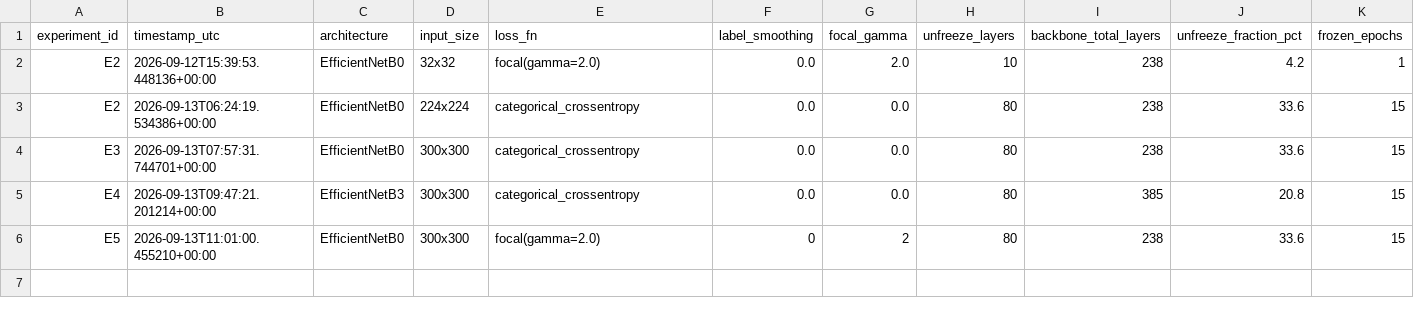
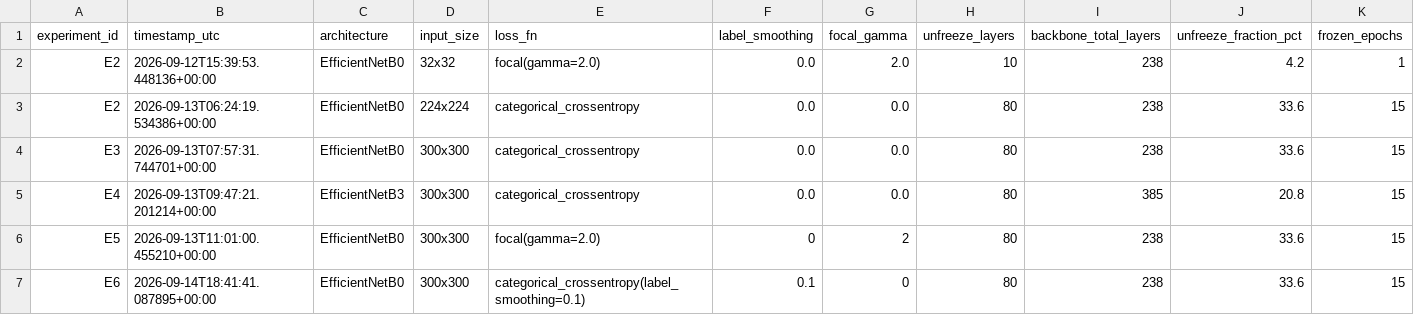
Before and after one commit to cXOder6996/S-V.Revamped, a CSV file: experiments/results_table.csv, drawn as a sheet; only a part is shown; rows hold the shown columns only; the diff names each change by its address in the sheet, - before the commit and + after, or states it on an @@ line.

Commit message:
Record accepted Experiment E6 results (Best ECE 0.0345, Balanced Acc 74.81%)

```diff
--- a/experiments/results_table.csv
+++ b/experiments/results_table.csv
+row 7: E6 | 2026-09-14T18:41:41.087895+00:00 | EfficientNetB0 | 300x300 | categorical_crossentropy(label_smoothing=0.1) | 0.1 | 0 | 80 | 238 | 33.6 | 15
```
